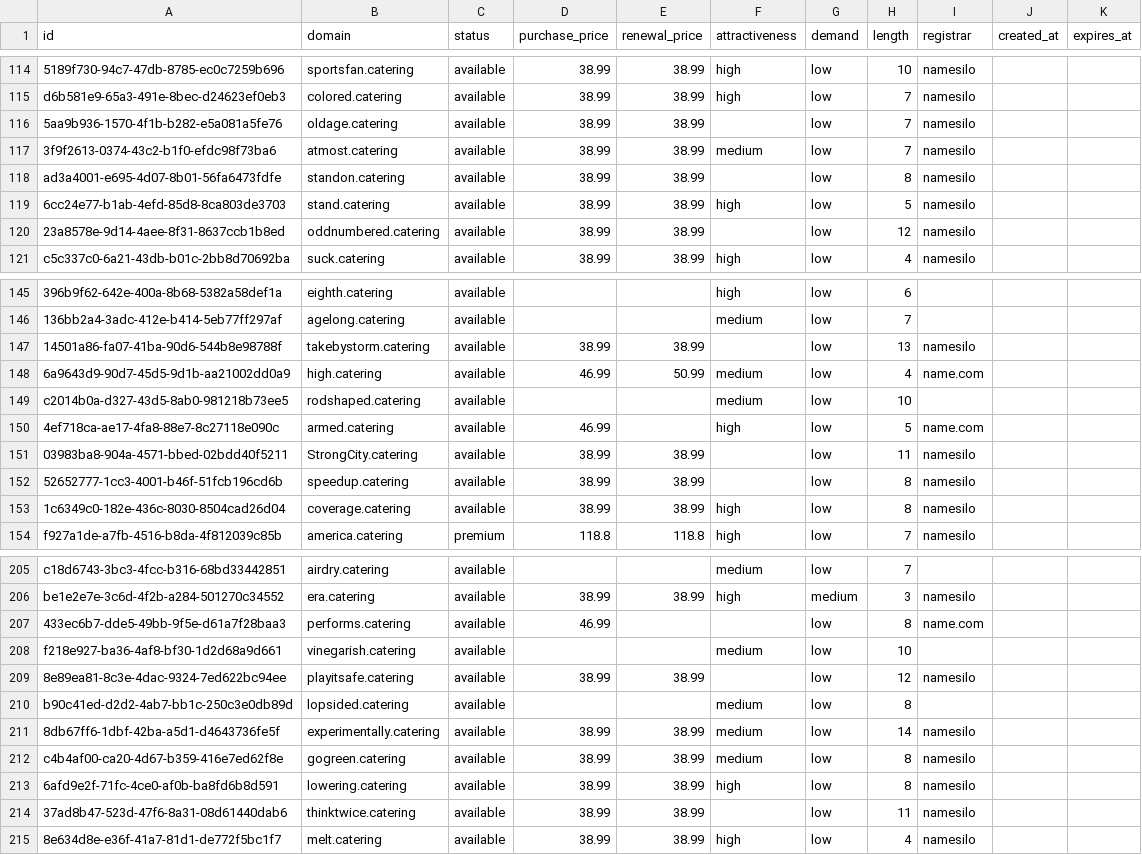
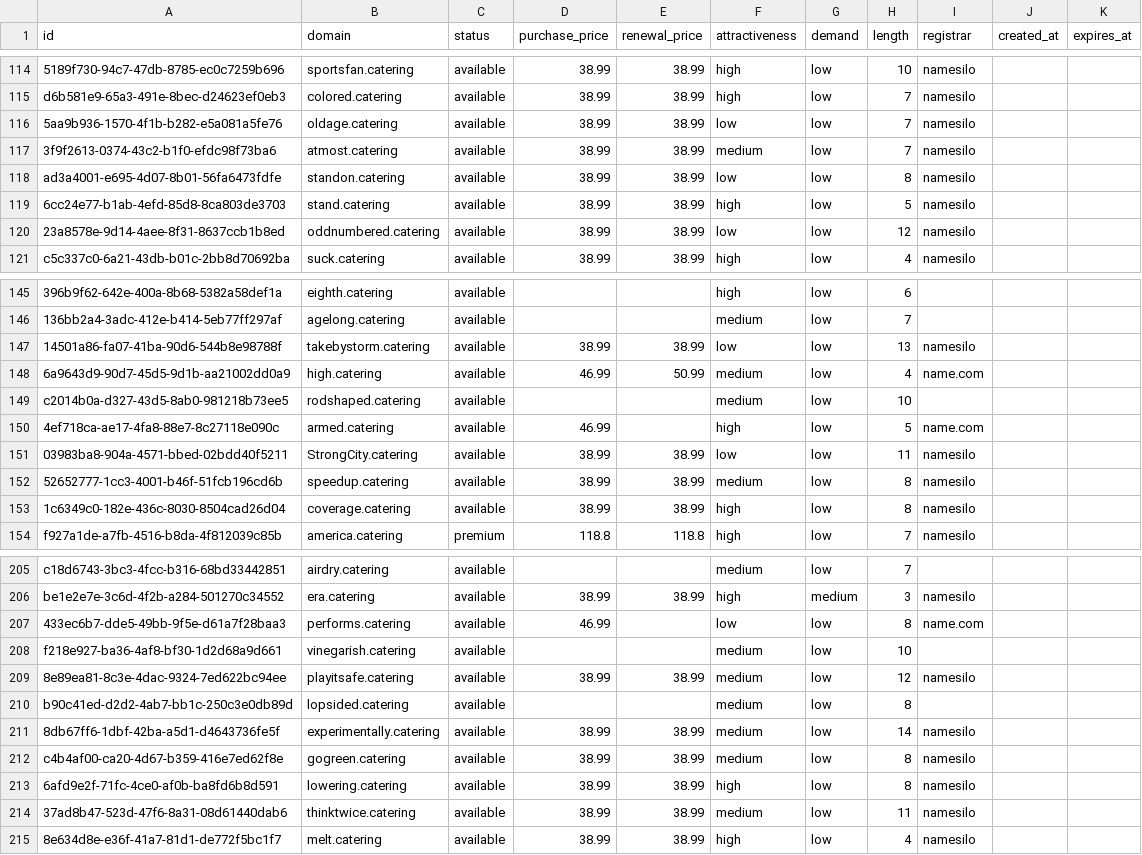
Before and after one commit to UniqueDomains/catering-oneword-domains, a CSV file: catering.csv, drawn as a sheet; only a part is shown, gaps mark what is left out; the diff covers the shown part only; the diff names each change by its address in the sheet, - before the commit and + after, or states it on an @@ line.

```diff
--- a/catering.csv
+++ b/catering.csv
-F116 (attractiveness): (empty)
+F116 (attractiveness): low
-F118 (attractiveness): (empty)
+F118 (attractiveness): low
-F120 (attractiveness): (empty)
+F120 (attractiveness): low
-F147 (attractiveness): (empty)
+F147 (attractiveness): low
-F151 (attractiveness): (empty)
+F151 (attractiveness): low
-F152 (attractiveness): (empty)
+F152 (attractiveness): medium
-F207 (attractiveness): (empty)
+F207 (attractiveness): low
-F209 (attractiveness): (empty)
+F209 (attractiveness): medium
-F214 (attractiveness): (empty)
+F214 (attractiveness): medium
```
Also changed, not shown: 62 edited cells elsewhere in this file, 4 other files.
